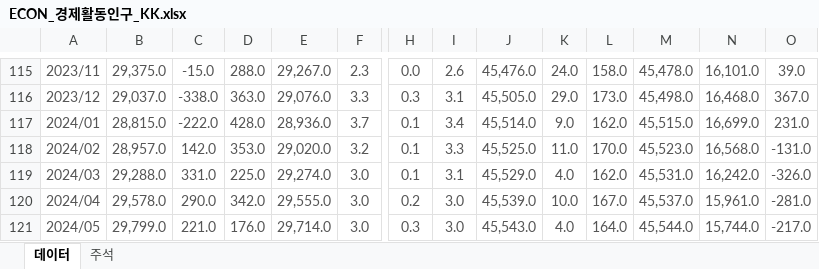
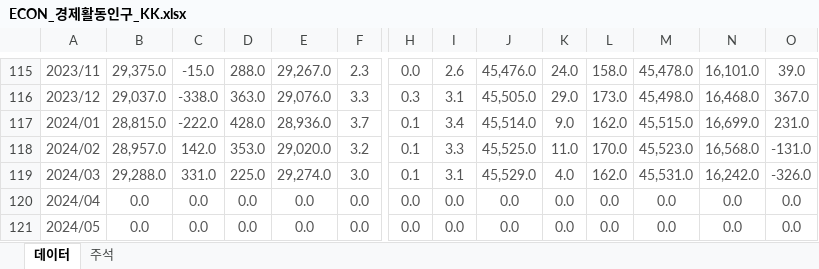
Before and after one commit to thekimk/Lecture-NIA, an Excel workbook: Data/ECON_경제활동인구_KK.xlsx, sheet 데이터, drawn as a sheet; only a part is shown, gaps mark what is left out; values as stored, in another font and other column widths than the file's, no borders; the diff covers the shown part only; the diff names each change by its address in the sheet, - before the commit and + after, or states it on an @@ line.

```diff
--- a/Data/ECON_경제활동인구_KK.xlsx (sheet 데이터)
+++ b/Data/ECON_경제활동인구_KK.xlsx (sheet 데이터)
-B120: 29,578.0
+B120: 0.0
-C120: 290.0
+C120: 0.0
-D120: 342.0
+D120: 0.0
-E120: 29,555.0
+E120: 0.0
-F120:F121: 3.0
+F120:F121: 0.0
-H120: 0.2
+H120: 0.0
-I120:I121: 3.0
+I120:I121: 0.0
-J120: 45,539.0
+J120: 0.0
-K120: 10.0
+K120: 0.0
-L120: 167.0
+L120: 0.0
-M120: 45,537.0
+M120: 0.0
-N120: 15,961.0
+N120: 0.0
-O120: -281.0
+O120: 0.0
-B121: 29,799.0
+B121: 0.0
-C121: 221.0
+C121: 0.0
-D121: 176.0
+D121: 0.0
-E121: 29,714.0
+E121: 0.0
-H121: 0.3
+H121: 0.0
-J121: 45,543.0
+J121: 0.0
-K121: 4.0
+K121: 0.0
-L121: 164.0
+L121: 0.0
-M121: 45,544.0
+M121: 0.0
-N121: 15,744.0
+N121: 0.0
-O121: -217.0
+O121: 0.0
```
Also changed, not shown: 2 added rows, 2 removed rows and 175 edited cells elsewhere in this sheet, Data/ECON_소비자동향조사(전국, 월, 2008.9~)_KK.xlsx, Data/ECON_소비자물가지수_KK.xlsx, 4 other files.
